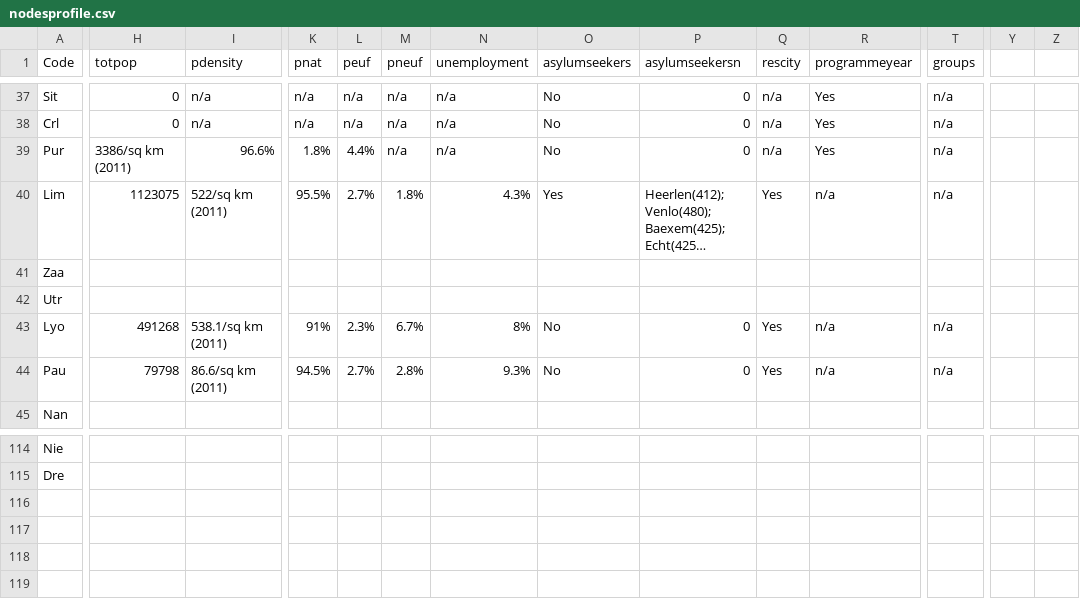
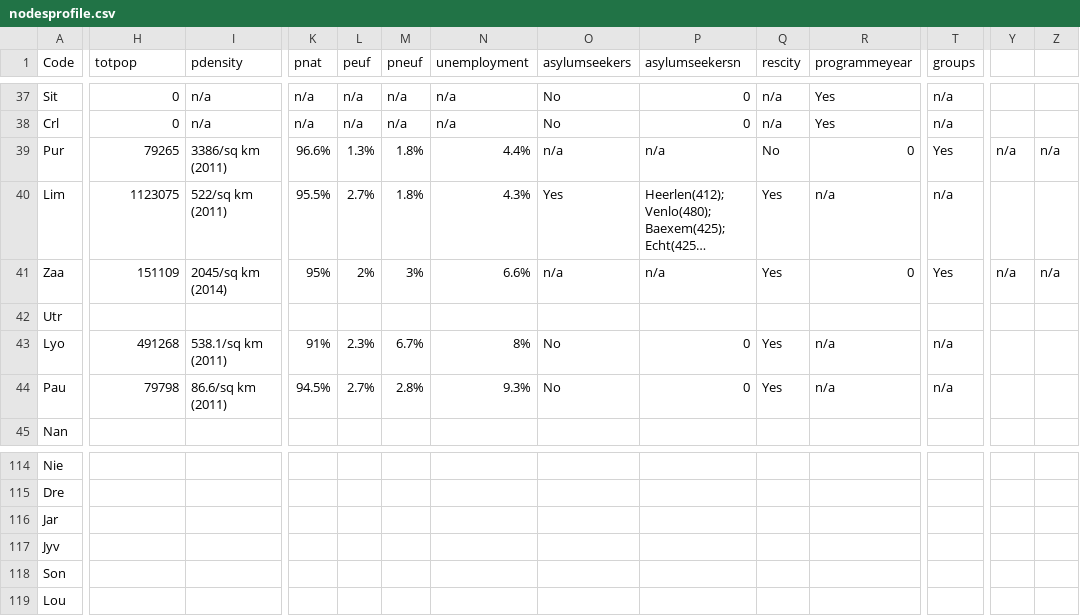
Before and after one commit to tttp/shareviz, a CSV file: nodesprofile.csv, drawn as a sheet; only a part is shown, gaps mark what is left out; long unchanged cells end in …; rows hold the shown columns only; the diff covers the shown part only; the diff names each change by its address in the sheet, - before the commit and + after, or states it on an @@ line.

```diff
--- a/nodesprofile.csv
+++ b/nodesprofile.csv
-H39 (totpop): 3386/sq km (2011)
+H39 (totpop): 79265
-I39 (pdensity): 96.6%
+I39 (pdensity): 3386/sq km (2011)
-K39 (pnat): 1.8%
+K39 (pnat): 96.6%
-L39 (peuf): 4.4%
+L39 (peuf): 1.3%
-M39 (pneuf): n/a
+M39 (pneuf): 1.8%
-N39 (unemployment): n/a
+N39 (unemployment): 4.4%
-O39 (asylumseekers): No
+O39 (asylumseekers): n/a
-P39 (asylumseekersn): 0
+P39 (asylumseekersn): n/a
-Q39 (rescity): n/a
+Q39 (rescity): No
-R39 (programmeyear): Yes
+R39 (programmeyear): 0
-T39 (groups): n/a
+T39 (groups): Yes
-Y39: (empty)
+Y39: n/a
-Z39: (empty)
+Z39: n/a
-H41 (totpop): (empty)
+H41 (totpop): 151109
-I41 (pdensity): (empty)
+I41 (pdensity): 2045/sq km (2014)
-K41 (pnat): (empty)
+K41 (pnat): 95%
-L41 (peuf): (empty)
+L41 (peuf): 2%
-M41 (pneuf): (empty)
+M41 (pneuf): 3%
-N41 (unemployment): (empty)
+N41 (unemployment): 6.6%
-O41 (asylumseekers): (empty)
+O41 (asylumseekers): n/a
-P41 (asylumseekersn): (empty)
+P41 (asylumseekersn): n/a
-Q41 (rescity): (empty)
+Q41 (rescity): Yes
-R41 (programmeyear): (empty)
+R41 (programmeyear): 0
-T41 (groups): (empty)
+T41 (groups): Yes
-Y41: (empty)
+Y41: n/a
-Z41: (empty)
+Z41: n/a
+row 116: Jar
+row 117: Jyv
+row 118: Son
+row 119: Lou
```
Also changed, not shown: 27 edited cells elsewhere in this file, population.csv, 1 other file.
